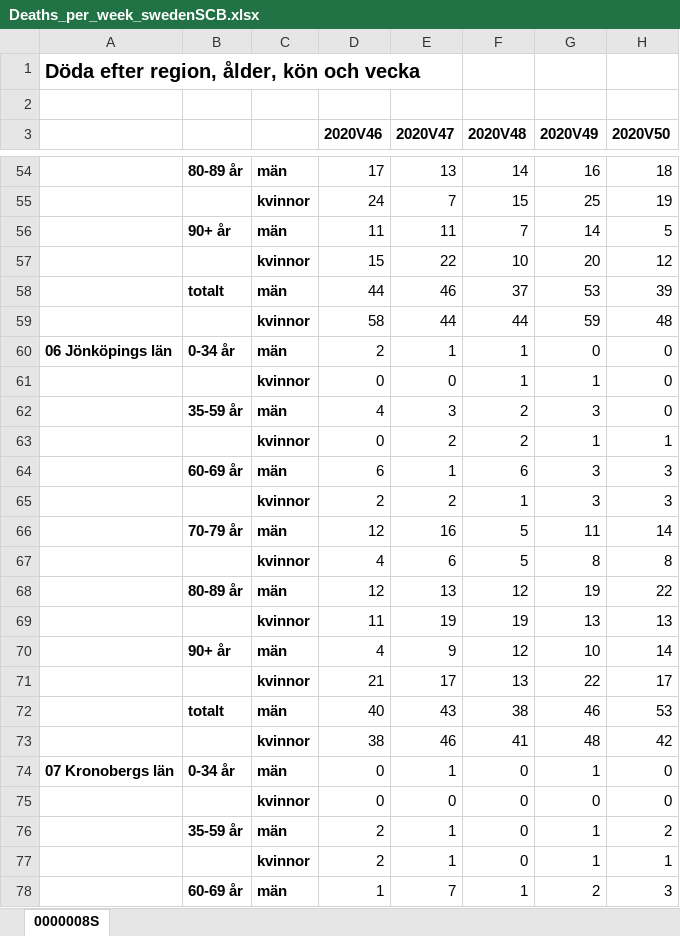
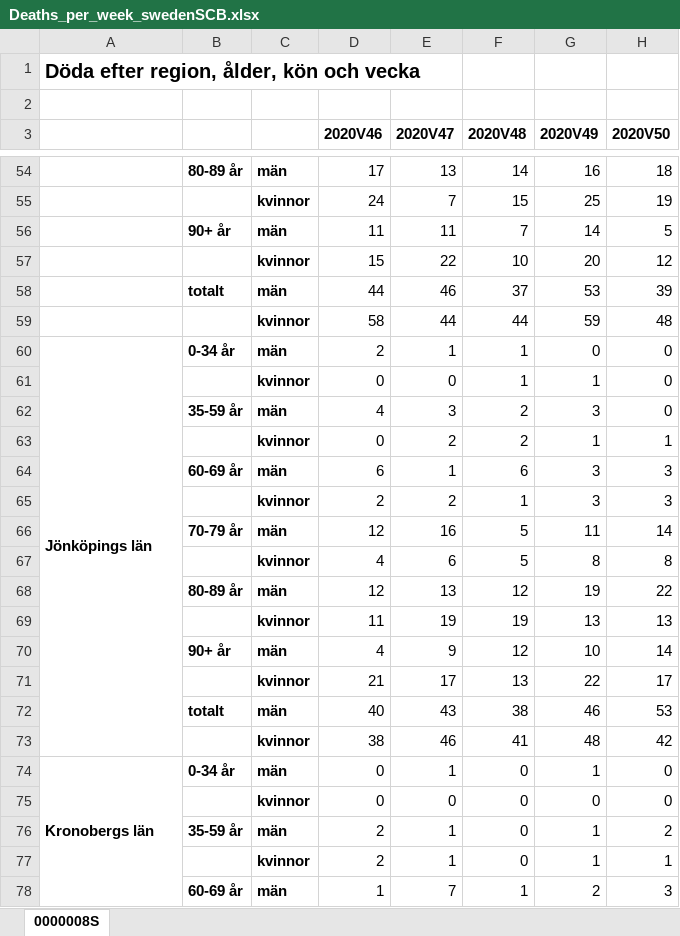
Before and after one commit to Shoresh613/Data-processing-Mikael-Folkesson, an Excel workbook: Labs/Data/Deaths_per_week_swedenSCB.xlsx, sheet 0000008S, drawn as a sheet; only a part is shown, gaps mark what is left out; values as stored, in another font and other column widths than the file's, no borders; the diff covers the shown part only; the diff names each change by its address in the sheet, - before the commit and + after, or states it on an @@ line.

```diff
--- a/Labs/Data/Deaths_per_week_swedenSCB.xlsx (sheet 0000008S)
+++ b/Labs/Data/Deaths_per_week_swedenSCB.xlsx (sheet 0000008S)
-A60: 06 Jönköpings län
+A60: Jönköpings län
+A60:A73 merged
-A74: 07 Kronobergs län
+A74: Kronobergs län
+A74:A87 merged
```
Also changed, not shown: 52 removed rows, 19 edited cells and merged cells elsewhere in this sheet, 14 other files.
